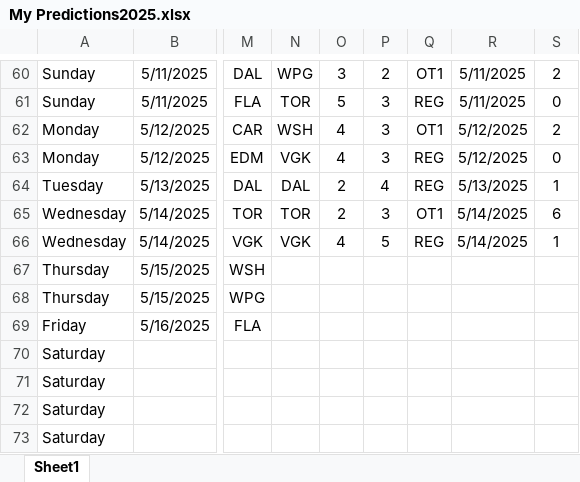
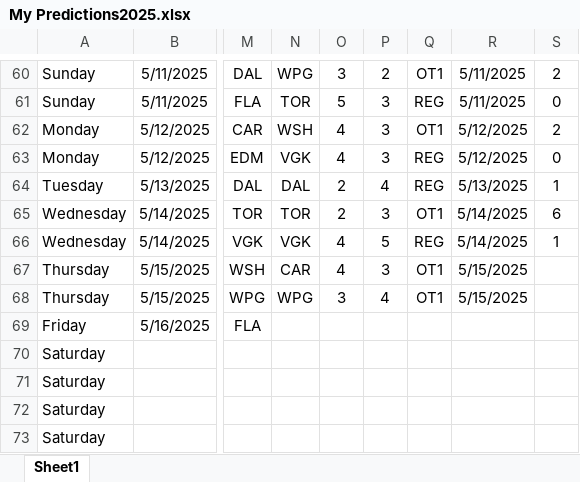
Before and after one commit to abriggs914/Coding_Practice, an Excel workbook: Python/Hockey pool/2025/My Predictions2025.xlsx, sheet Sheet1, drawn as a sheet; only a part is shown, gaps mark what is left out; values as stored, in another font and other column widths than the file's, no borders; conditional formats and table styles not drawn; the diff names each change by its address in the sheet, - before the commit and + after, or states it on an @@ line.

Commit message:
2025-05-15 GamePredictions

```diff
--- a/Python/Hockey pool/2025/My Predictions2025.xlsx (sheet Sheet1)
+++ b/Python/Hockey pool/2025/My Predictions2025.xlsx (sheet Sheet1)
-N67: (empty)
+N67: CAR
-O67: (empty)
+O67: 4
-P67: (empty)
+P67: 3
-Q67:Q68: (empty)
+Q67:Q68: OT1
-R67:R68: (empty)
+R67:R68: 5/15/2025
-N68: (empty)
+N68: WPG
-O68: (empty)
+O68: 3
-P68: (empty)
+P68: 4
```
Also changed, not shown: 19 other files.
